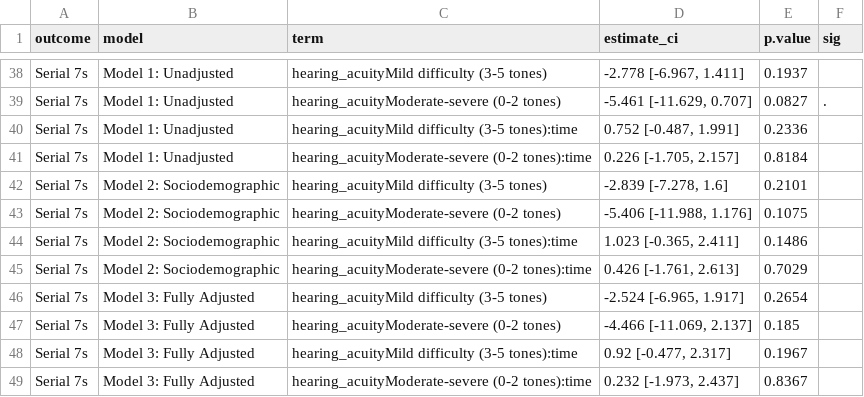
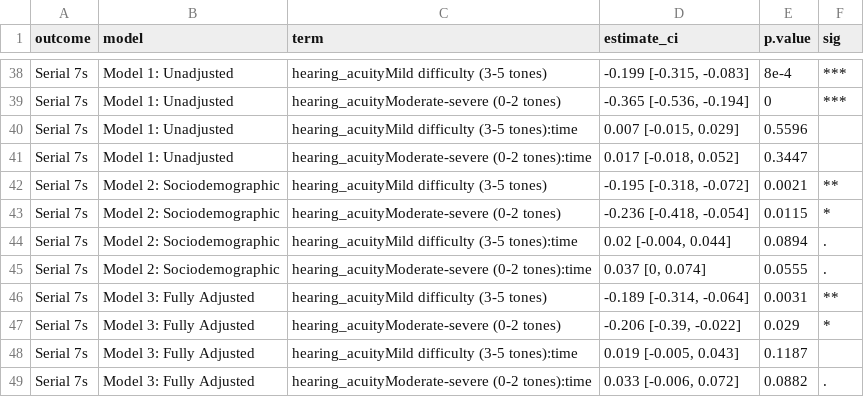
Before and after one commit to xgimpx/Elsa-hearing, a CSV file: app/data/model_comparison.csv, drawn as a sheet; only a part is shown, gaps mark what is left out; the diff covers the shown part only; the diff names each change by its address in the sheet, - before the commit and + after, or states it on an @@ line.

```diff
--- a/app/data/model_comparison.csv
+++ b/app/data/model_comparison.csv
-D38 (estimate_ci): -2.778 [-6.967, 1.411]
+D38 (estimate_ci): -0.199 [-0.315, -0.083]
-E38 (p.value): 0.1937
+E38 (p.value): 8e-4
-F38 (sig): (empty)
+F38 (sig): ***
-D39 (estimate_ci): -5.461 [-11.629, 0.707]
+D39 (estimate_ci): -0.365 [-0.536, -0.194]
-E39 (p.value): 0.0827
+E39 (p.value): 0
-F39 (sig): .
+F39 (sig): ***
-D40 (estimate_ci): 0.752 [-0.487, 1.991]
+D40 (estimate_ci): 0.007 [-0.015, 0.029]
-E40 (p.value): 0.2336
+E40 (p.value): 0.5596
-D41 (estimate_ci): 0.226 [-1.705, 2.157]
+D41 (estimate_ci): 0.017 [-0.018, 0.052]
-E41 (p.value): 0.8184
+E41 (p.value): 0.3447
-D42 (estimate_ci): -2.839 [-7.278, 1.6]
+D42 (estimate_ci): -0.195 [-0.318, -0.072]
-E42 (p.value): 0.2101
+E42 (p.value): 0.0021
-F42 (sig): (empty)
+F42 (sig): **
-D43 (estimate_ci): -5.406 [-11.988, 1.176]
+D43 (estimate_ci): -0.236 [-0.418, -0.054]
-E43 (p.value): 0.1075
+E43 (p.value): 0.0115
-F43 (sig): (empty)
+F43 (sig): *
-D44 (estimate_ci): 1.023 [-0.365, 2.411]
+D44 (estimate_ci): 0.02 [-0.004, 0.044]
-E44 (p.value): 0.1486
+E44 (p.value): 0.0894
-F44:F45 (sig): (empty)
+F44:F45 (sig): .
-D45 (estimate_ci): 0.426 [-1.761, 2.613]
+D45 (estimate_ci): 0.037 [0, 0.074]
-E45 (p.value): 0.7029
+E45 (p.value): 0.0555
-D46 (estimate_ci): -2.524 [-6.965, 1.917]
+D46 (estimate_ci): -0.189 [-0.314, -0.064]
-E46 (p.value): 0.2654
+E46 (p.value): 0.0031
-F46 (sig): (empty)
+F46 (sig): **
-D47 (estimate_ci): -4.466 [-11.069, 2.137]
+D47 (estimate_ci): -0.206 [-0.39, -0.022]
-E47 (p.value): 0.185
+E47 (p.value): 0.029
-F47 (sig): (empty)
+F47 (sig): *
-D48 (estimate_ci): 0.92 [-0.477, 2.317]
+D48 (estimate_ci): 0.019 [-0.005, 0.043]
-E48 (p.value): 0.1967
+E48 (p.value): 0.1187
-D49 (estimate_ci): 0.232 [-1.973, 2.437]
+D49 (estimate_ci): 0.033 [-0.006, 0.072]
-E49 (p.value): 0.8367
+E49 (p.value): 0.0882
-F49 (sig): (empty)
+F49 (sig): .
```
Also changed, not shown: 30 edited cells elsewhere in this file, app/data/model_B_m1_results.csv, app/data/model_B_m2_results.csv, 13 other files.
